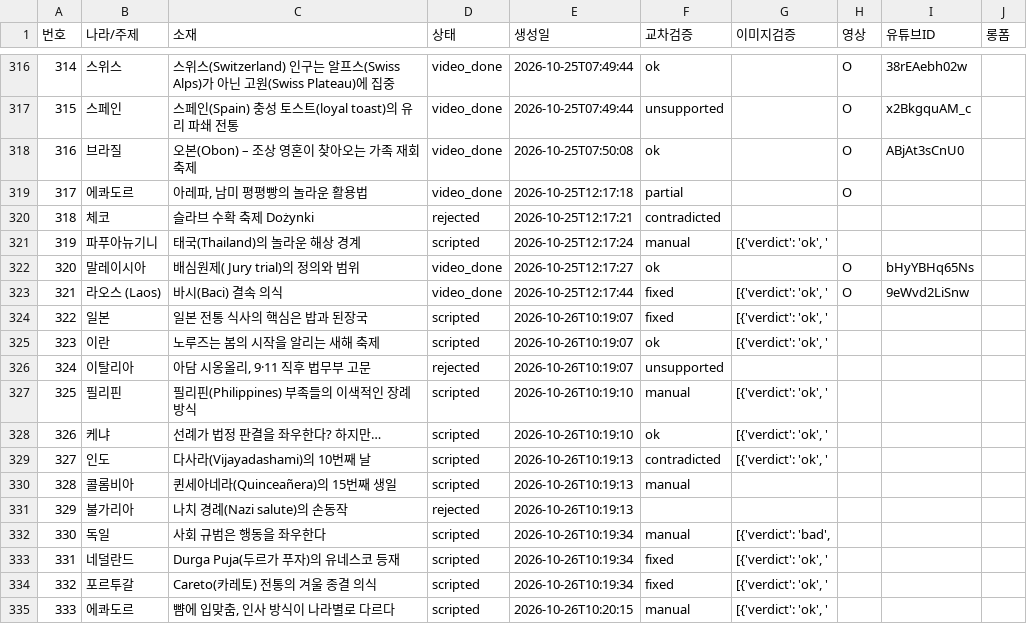
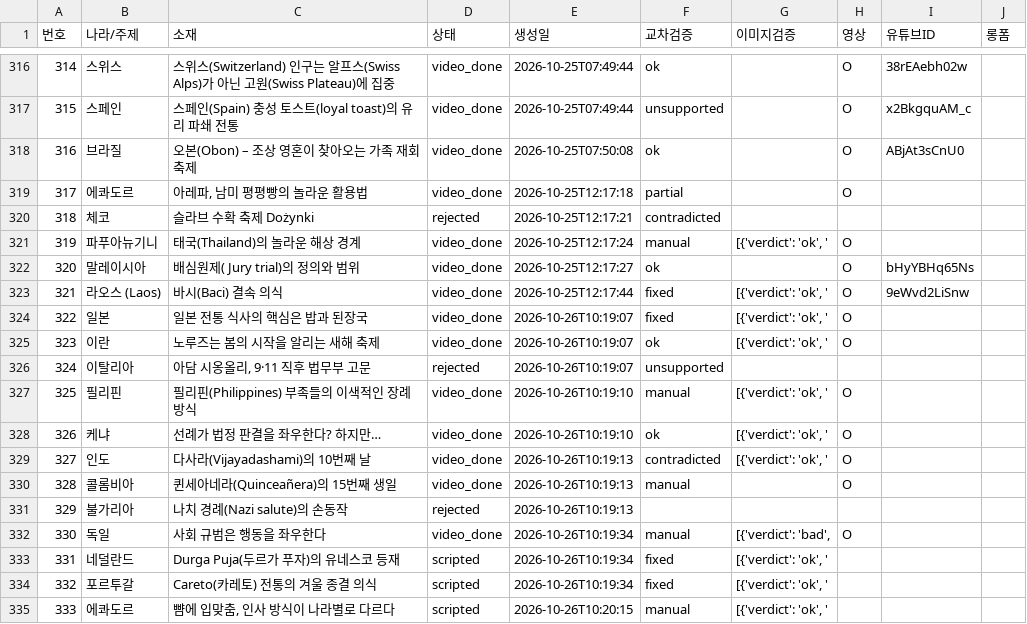
Before and after one commit to gonmau/shorts, a CSV file: history_items.csv, drawn as a sheet; only a part is shown, gaps mark what is left out.

Commit message:
chore: update history_items.csv from PC

```diff
--- a/history_items.csv
+++ b/history_items.csv
@@ -320,14 +320,14 @@
 318,체코,슬라브 수확 축제 Dożynki,rejected,2026-10-25T12:17:21,contradicted,,,,
-319,파푸아뉴기니,태국(Thailand)의 놀라운 해상 경계,scripted,2026-10-25T12:17:24,manual,"[{'verdict': 'ok', '",,,
+319,파푸아뉴기니,태국(Thailand)의 놀라운 해상 경계,video_done,2026-10-25T12:17:24,manual,"[{'verdict': 'ok', '",O,,
 320,말레이시아,배심원제( Jury trial)의 정의와 범위,video_done,2026-10-25T12:17:27,ok,,O,bHyYBHq65Ns,
 321,라오스 (Laos),바시(Baci) 결속 의식,video_done,2026-10-25T12:17:44,fixed,"[{'verdict': 'ok', '",O,9eWvd2LiSnw,
-322,일본,일본 전통 식사의 핵심은 밥과 된장국,scripted,2026-10-26T10:19:07,fixed,"[{'verdict': 'ok', '",,,
-323,이란,노루즈는 봄의 시작을 알리는 새해 축제,scripted,2026-10-26T10:19:07,ok,"[{'verdict': 'ok', '",,,
+322,일본,일본 전통 식사의 핵심은 밥과 된장국,video_done,2026-10-26T10:19:07,fixed,"[{'verdict': 'ok', '",O,,
+323,이란,노루즈는 봄의 시작을 알리는 새해 축제,video_done,2026-10-26T10:19:07,ok,"[{'verdict': 'ok', '",O,,
 324,이탈리아,"아담 시옹올리, 9·11 직후 법무부 고문",rejected,2026-10-26T10:19:07,unsupported,,,,
-325,필리핀,필리핀(Philippines) 부족들의 이색적인 장례 방식,scripted,2026-10-26T10:19:10,manual,"[{'verdict': 'ok', '",,,
-326,케냐,선례가 법정 판결을 좌우한다? 하지만…,scripted,2026-10-26T10:19:10,ok,"[{'verdict': 'ok', '",,,
-327,인도,다사라(Vijayadashami)의 10번째 날,scripted,2026-10-26T10:19:13,contradicted,"[{'verdict': 'ok', '",,,
-328,콜롬비아,퀸세아네라(Quinceañera)의 15번째 생일,scripted,2026-10-26T10:19:13,manual,,,,
+325,필리핀,필리핀(Philippines) 부족들의 이색적인 장례 방식,video_done,2026-10-26T10:19:10,manual,"[{'verdict': 'ok', '",O,,
+326,케냐,선례가 법정 판결을 좌우한다? 하지만…,video_done,2026-10-26T10:19:10,ok,"[{'verdict': 'ok', '",O,,
+327,인도,다사라(Vijayadashami)의 10번째 날,video_done,2026-10-26T10:19:13,contradicted,"[{'verdict': 'ok', '",O,,
+328,콜롬비아,퀸세아네라(Quinceañera)의 15번째 생일,video_done,2026-10-26T10:19:13,manual,,O,,
 329,불가리아,나치 경례(Nazi salute)의 손동작,rejected,2026-10-26T10:19:13,,,,,
-330,독일,사회 규범은 행동을 좌우한다,scripted,2026-10-26T10:19:34,manual,"[{'verdict': 'bad', ",,,
+330,독일,사회 규범은 행동을 좌우한다,video_done,2026-10-26T10:19:34,manual,"[{'verdict': 'bad', ",O,,
 331,네덜란드,Durga Puja(두르가 푸자)의 유네스코 등재,scripted,2026-10-26T10:19:34,fixed,"[{'verdict': 'ok', '",,,
```
